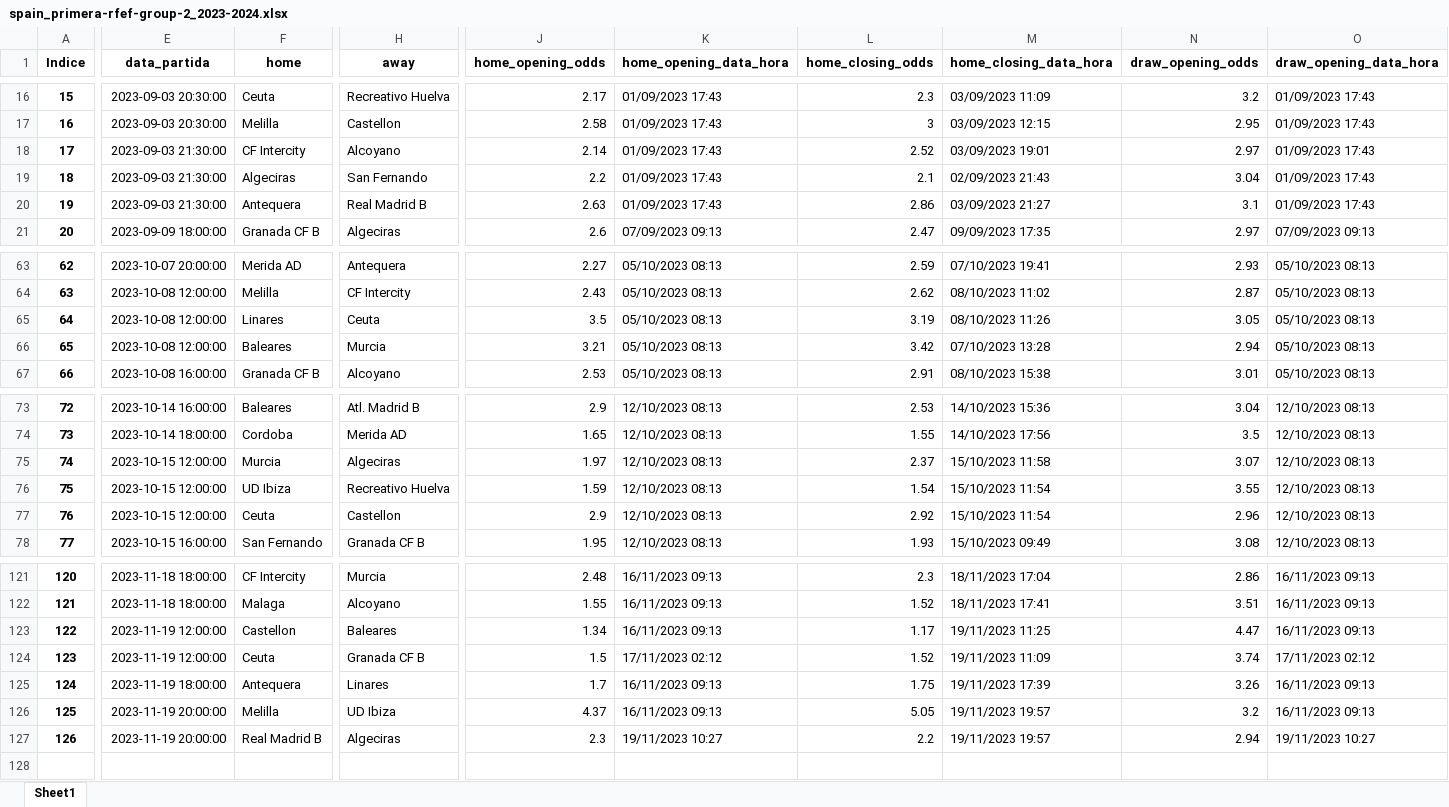
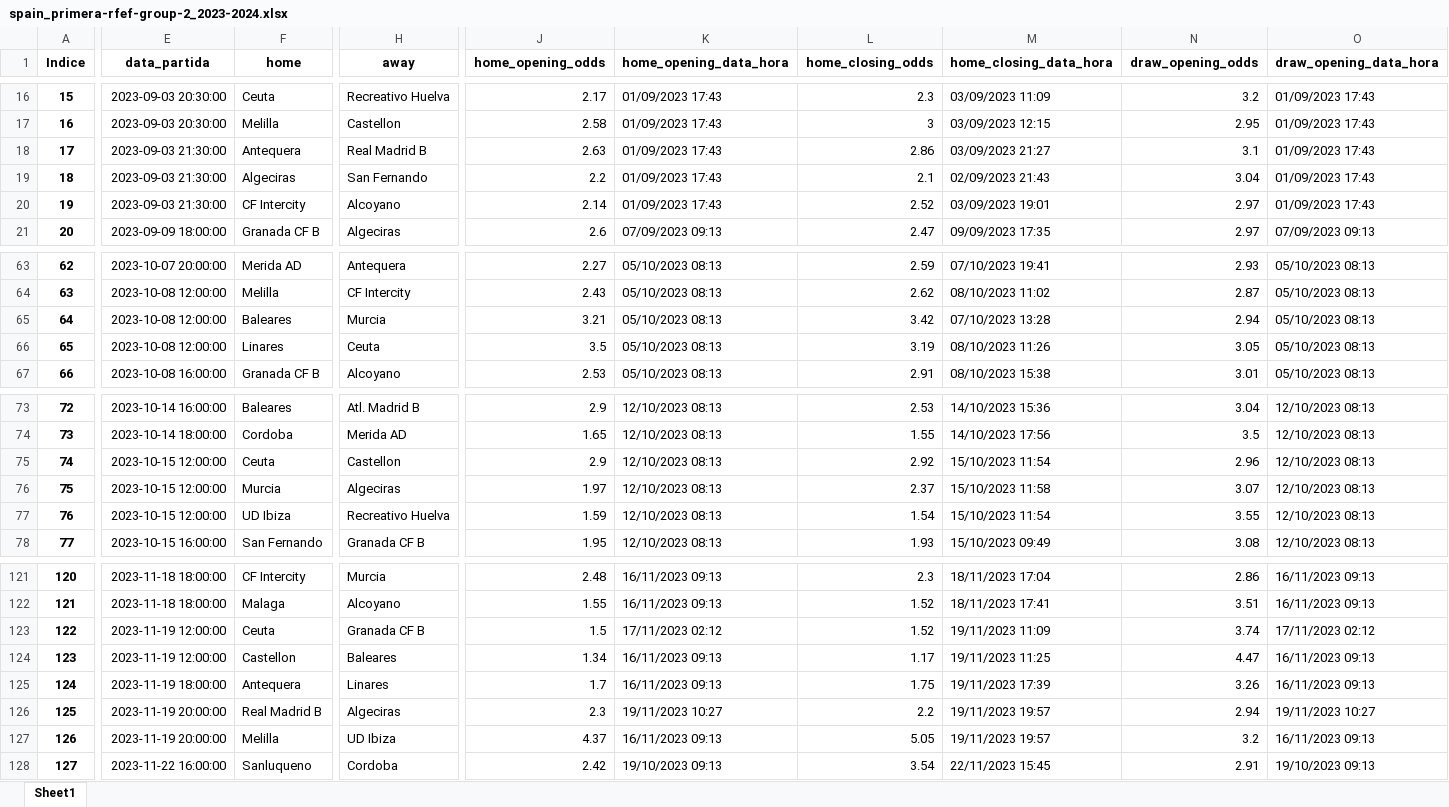
Before and after one commit to tarciziojrdf/poco, an Excel workbook: 2023/spain_primera-rfef-group-2_2023-2024.xlsx, sheet Sheet1, drawn as a sheet; only a part is shown, gaps mark what is left out; values as stored, in another font and other column widths than the file's, no borders; addresses are those after the commit; rows hold the shown columns only; the diff covers the shown part only; the diff names each change by its address in the sheet, - before the commit and + after, or states it on an @@ line.

```diff
--- a/2023/spain_primera-rfef-group-2_2023-2024.xlsx (sheet Sheet1)
+++ b/2023/spain_primera-rfef-group-2_2023-2024.xlsx (sheet Sheet1)
@@ row 20 moved to row 18: 17 @@
@@ column A (Indice) renumbered from row 20 down @@
@@ row 66 moved to row 65: 64 @@
@@ row 77 moved to row 75: 74 @@
@@ row 124 moved to row 123: 122 @@
+row 126: 125 | 2023-11-19 20:00:00 | Real Madrid B | Algeciras | 2.3 | 19/11/2023 10:27 | 2.2 | 19/11/2023 19:57 | 2.94 | 19/11/2023 10:27
-E128 (data_partida): 2023-11-19 20:00:00
+E128 (data_partida): 2023-11-22 16:00:00
-F128 (home): Real Madrid B
+F128 (home): Sanluqueno
-H128 (away): Algeciras
+H128 (away): Cordoba
-J128 (home_opening_odds): 2.3
+J128 (home_opening_odds): 2.42
-K128 (home_opening_data_hora): 19/11/2023 10:27
+K128 (home_opening_data_hora): 19/10/2023 09:13
-L128 (home_closing_odds): 2.2
+L128 (home_closing_odds): 3.54
-M128 (home_closing_data_hora): 19/11/2023 19:57
+M128 (home_closing_data_hora): 22/11/2023 15:45
-N128 (draw_opening_odds): 2.94
+N128 (draw_opening_odds): 2.91
-O128 (draw_opening_data_hora): 19/11/2023 10:27
+O128 (draw_opening_data_hora): 19/10/2023 09:13
```
Also changed, not shown: 2 moved rows and 7 edited cells elsewhere in this sheet, 2023/bosnia-and-herzegovina_premijer-liga-bih_2023-2024.xlsx, 2023/serbia_prva-liga_2023-2024.xlsx, 1 other file.
